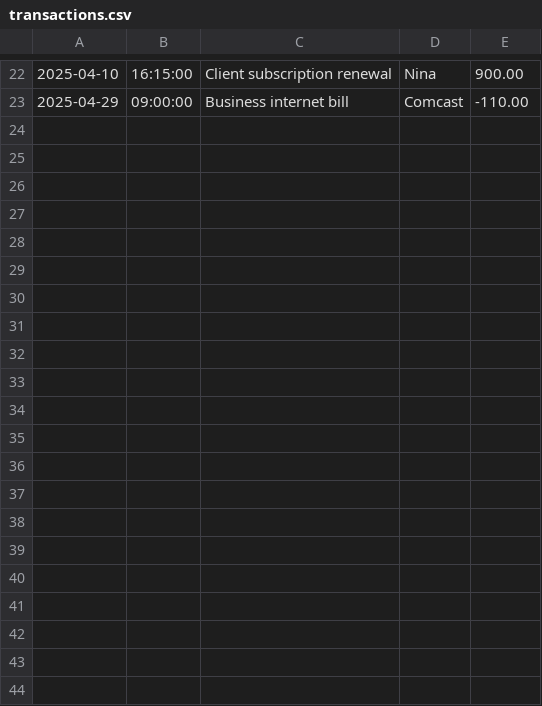
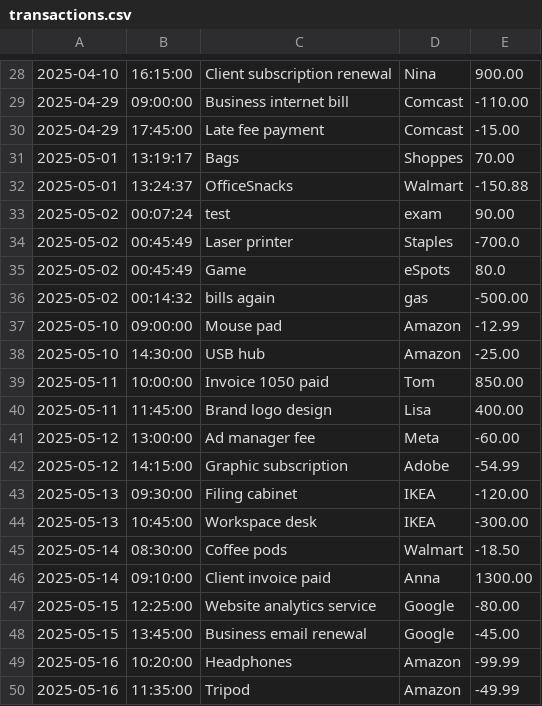
Before and after one commit to Uhabiba16/capstoneOne_accountingLedger, a CSV file: transactions.csv, drawn as a sheet; only a part is shown, gaps mark what is left out; the diff covers the shown part only.

```diff
--- a/transactions.csv
+++ b/transactions.csv
@@ -23 +29,22 @@
 2025-04-29|09:00:00|Business internet bill|Comcast|-110.00
+2025-04-29|17:45:00|Late fee payment|Comcast|-15.00
+2025-05-01|13:19:17|Bags|Shoppes|70.00
+2025-05-01|13:24:37|OfficeSnacks|Walmart|-150.88
+2025-05-02|00:07:24|test|exam|90.00
+2025-05-02|00:45:49|Laser printer|Staples|-700.0
+2025-05-02|00:45:49|Game|eSpots|80.0
+2025-05-02|00:14:32|bills again|gas|-500.00
+2025-05-10|09:00:00|Mouse pad|Amazon|-12.99
+2025-05-10|14:30:00|USB hub|Amazon|-25.00
+2025-05-11|10:00:00|Invoice 1050 paid|Tom|850.00
+2025-05-11|11:45:00|Brand logo design|Lisa|400.00
+2025-05-12|13:00:00|Ad manager fee|Meta|-60.00
+2025-05-12|14:15:00|Graphic subscription|Adobe|-54.99
+2025-05-13|09:30:00|Filing cabinet|IKEA|-120.00
+2025-05-13|10:45:00|Workspace desk|IKEA|-300.00
+2025-05-14|08:30:00|Coffee pods|Walmart|-18.50
+2025-05-14|09:10:00|Client invoice paid|Anna|1300.00
+2025-05-15|12:25:00|Website analytics service|Google|-80.00
+2025-05-15|13:45:00|Business email renewal|Google|-45.00
+2025-05-16|10:20:00|Headphones|Amazon|-99.99
+2025-05-16|11:35:00|Tripod|Amazon|-49.99
```
Also changed, not shown: 6 added rows and 3 edited cells elsewhere in this file, 2 other files.
